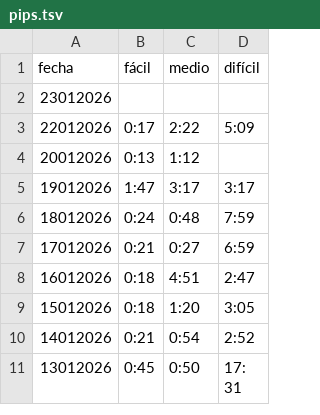
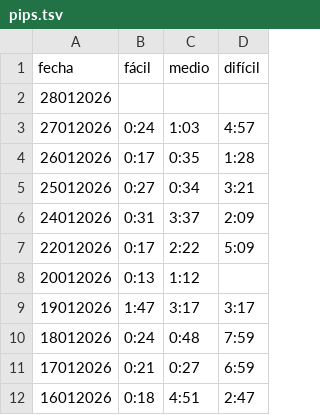
Before and after one commit to vhgauto/vhgauto.github.io, a TSV file: datos/pips.tsv, drawn as a sheet; only a part is shown; the shorter side is filled out with more unchanged rows.

```diff
--- a/datos/pips.tsv
+++ b/datos/pips.tsv
@@ -1,3 +1,7 @@
 fecha	fácil	medio	difícil
-23012026	
+28012026	
+27012026	0:24	1:03	4:57
+26012026	0:17	0:35	1:28
+25012026	0:27	0:34	3:21
+24012026	0:31	3:37	2:09
 22012026	0:17	2:22	5:09
```
Also changed, not shown: datos/sudoku.tsv.
